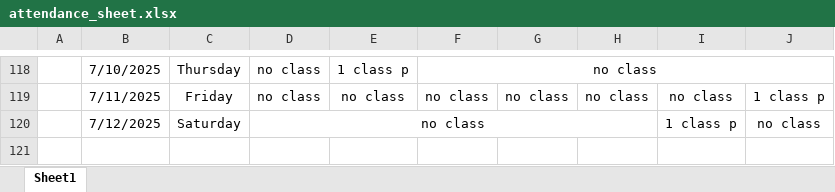
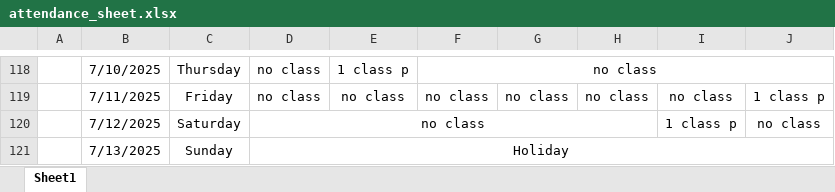
Before and after one commit to Sukdebrmondal/3rd_Year_5th_Semester, an Excel workbook: attendance_sheet.xlsx, sheet Sheet1, drawn as a sheet; only a part is shown, gaps mark what is left out; values as stored, in another font and other column widths than the file's, no borders; the diff names each change by its address in the sheet, - before the commit and + after, or states it on an @@ line.

Commit message:
date

```diff
--- a/attendance_sheet.xlsx (sheet Sheet1)
+++ b/attendance_sheet.xlsx (sheet Sheet1)
+row 121:  | 7/13/2025 | Sunday | Holiday
```
